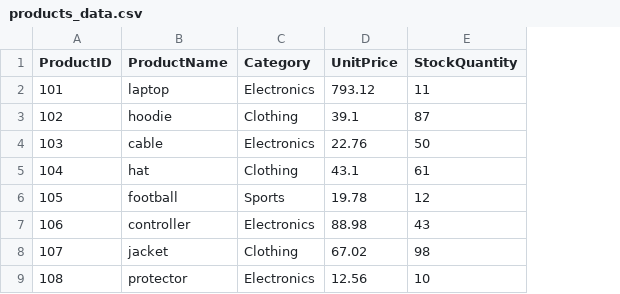
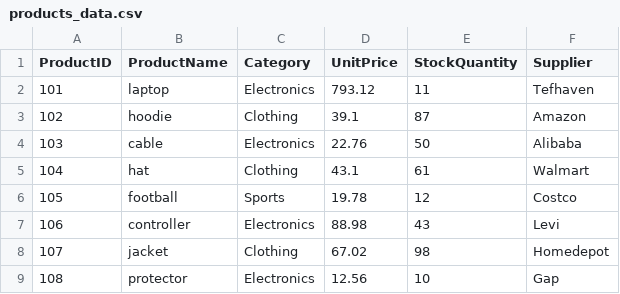
Before and after one commit to teflxndxn/smart-sales-blessing, a CSV file: data/raw/products_data.csv, drawn as a sheet; the diff names each change by its address in the sheet, - before the commit and + after, or states it on an @@ line.

Commit message:
Update products_data.csv
Updated supplier

```diff
--- a/data/raw/products_data.csv
+++ b/data/raw/products_data.csv
+column F (Supplier), rows 2-9: Tefhaven | Amazon | Alibaba | Walmart | Costco | Levi | Homedepot | Gap
```
